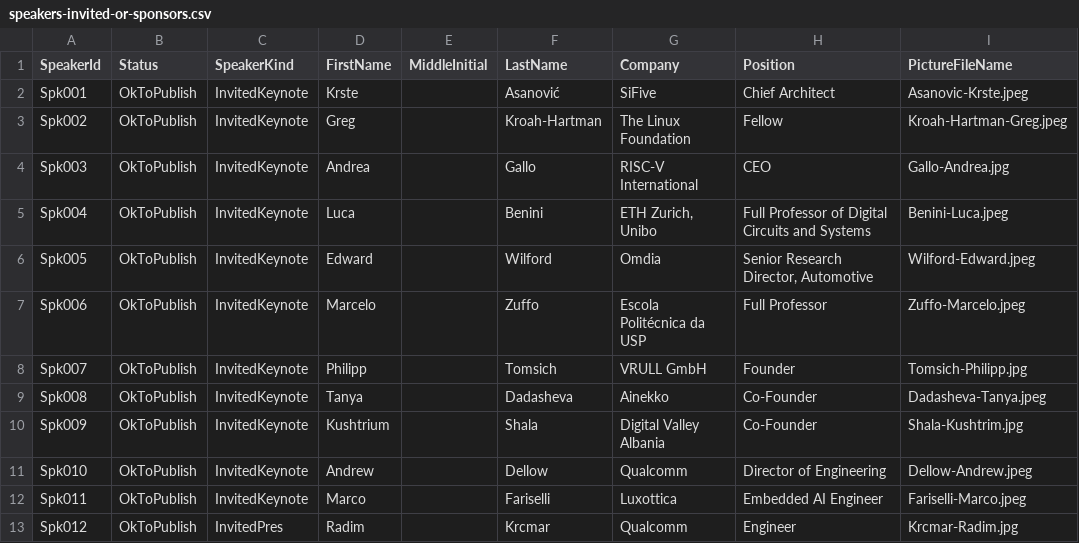
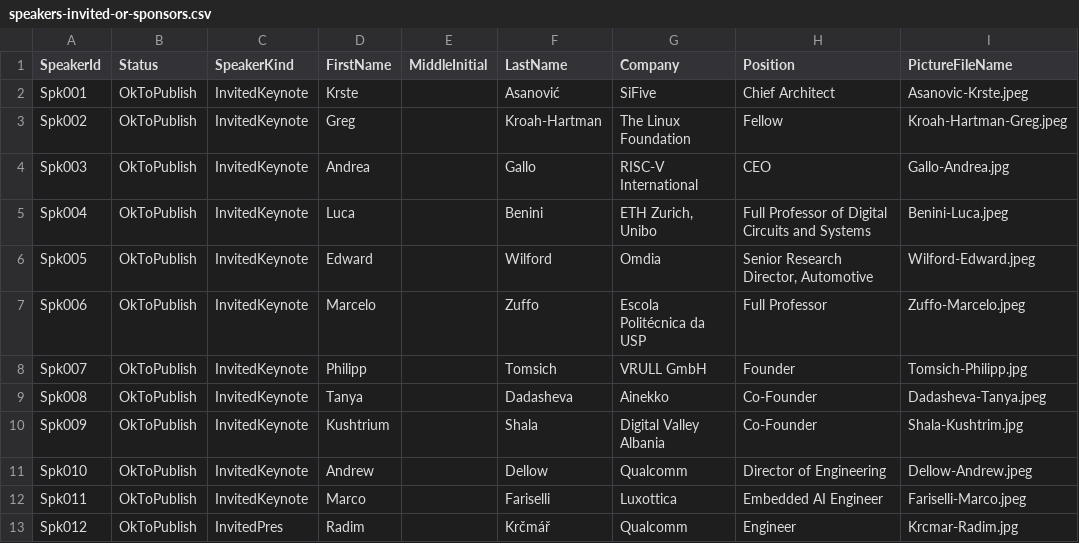
Before and after one commit to riscv-europe/summit-website-development, a CSV file: _data/summit2026/speakers-invited-or-sponsors.csv, drawn as a sheet; only a part is shown; the diff names each change by its address in the sheet, - before the commit and + after, or states it on an @@ line.

```diff
--- a/_data/summit2026/speakers-invited-or-sponsors.csv
+++ b/_data/summit2026/speakers-invited-or-sponsors.csv
-F13 (LastName): Krcmar
+F13 (LastName): Krčmář
```
Also changed, not shown: _data/summit2026/talks-invited-or-sponsors.csv.
